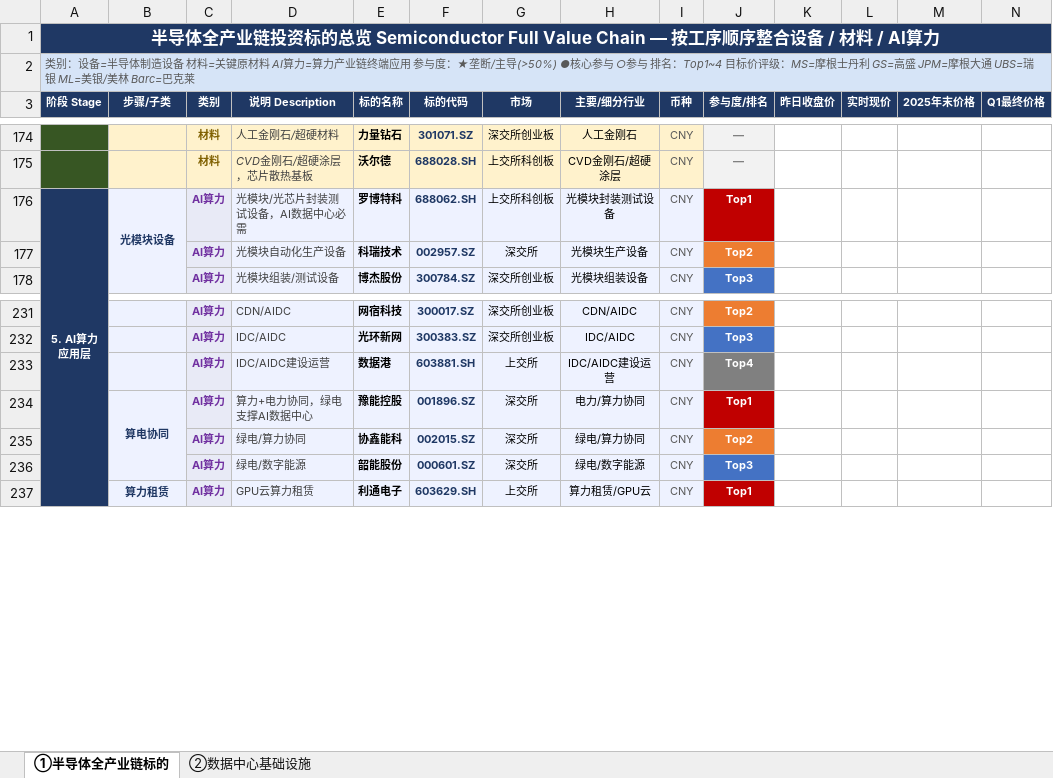
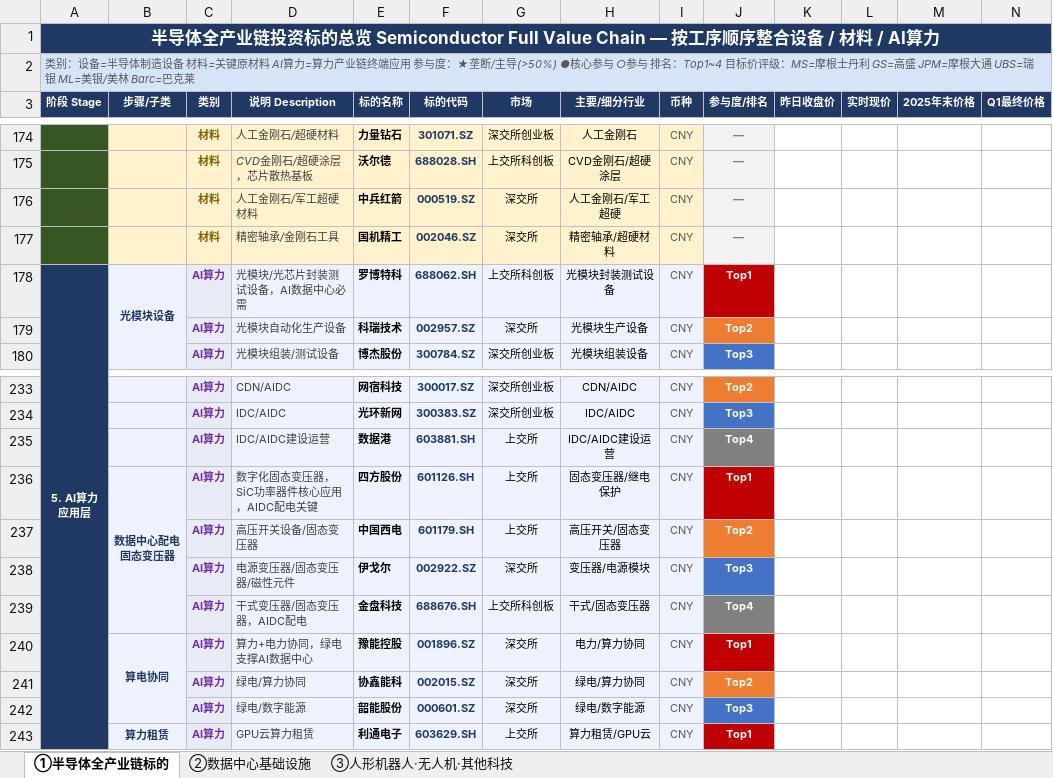
Before and after one commit to forestsea0018-web/commodity-monitor, an Excel workbook: 半导体全产业链标的.xlsx, sheet ①半导体全产业链标的, drawn as a sheet; only a part is shown, gaps mark what is left out; values as stored, in another font and other column widths than the file's, no borders; rows hold the shown columns only; ↵ is a line break in a cell; the diff names each change by its address in the sheet, - before the commit and + after, or states it on an @@ line.

```diff
--- a/半导体全产业链标的.xlsx (sheet ①半导体全产业链标的)
+++ b/半导体全产业链标的.xlsx (sheet ①半导体全产业链标的)
+sheet tab: ③人形机器人·无人机·其他科技
+row 176:  |  | 材料 | 人工金刚石/军工超硬材料 | 中兵红箭 | 000519.SZ | 深交所 | 人工金刚石/军工超硬 | CNY | —
+row 177:  |  | 材料 | 精密轴承/金刚石工具 | 国机精工 | 002046.SZ | 深交所 | 精密轴承/超硬材料 | CNY | —
+row 236:  | 数据中心配电 ↵ 固态变压器 | AI算力 | 数字化固态变压器，SiC功率器件核心应用，AIDC配电关键 | 四方股份 | 601126.SH | 上交所 | 固态变压器/继电保护 | CNY | Top1
+row 237:  |  | AI算力 | 高压开关设备/固态变压器 | 中国西电 | 601179.SH | 上交所 | 高压开关/固态变压器 | CNY | Top2
+row 238:  |  | AI算力 | 电源变压器/固态变压器/磁性元件 | 伊戈尔 | 002922.SZ | 深交所 | 变压器/电源模块 | CNY | Top3
+row 239:  |  | AI算力 | 干式变压器/固态变压器，AIDC配电 | 金盘科技 | 688676.SH | 上交所科创板 | 干式/固态变压器 | CNY | Top4
```
Also changed, not shown: sheet ②数据中心基础设施, 1 other file.
